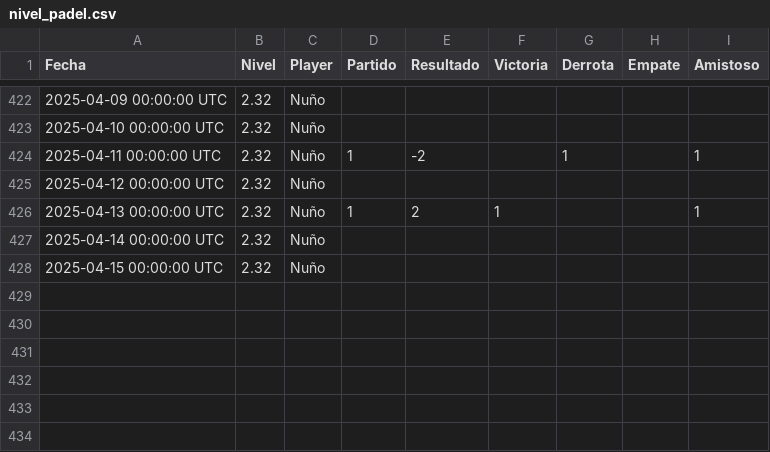
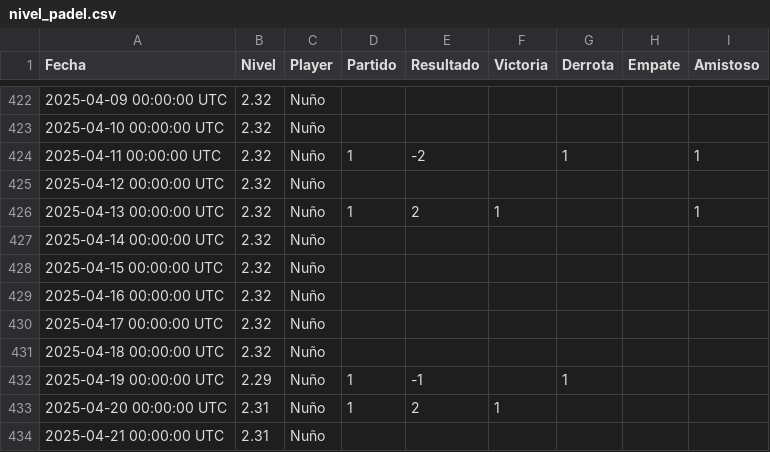
Before and after one commit to Nunyo/files, a CSV file: nivel_padel.csv, drawn as a sheet; only a part is shown, gaps mark what is left out.

Commit message:
Update nivel_padel.csv

```diff
--- a/nivel_padel.csv
+++ b/nivel_padel.csv
@@ -428 +428,7 @@ Fecha,Nivel,Player,Partido,Resultado,Victoria,Derrota,Empate,Amistoso
 2025-04-15 00:00:00 UTC,2.32,Nuño,,,,,,
+2025-04-16 00:00:00 UTC,2.32,Nuño,,,,,,
+2025-04-17 00:00:00 UTC,2.32,Nuño,,,,,,
+2025-04-18 00:00:00 UTC,2.32,Nuño,,,,,,
+2025-04-19 00:00:00 UTC,2.29,Nuño,1,-1,,1,,
+2025-04-20 00:00:00 UTC,2.31,Nuño,1,2,1,,,
+2025-04-21 00:00:00 UTC,2.31,Nuño,,,,,,
```
